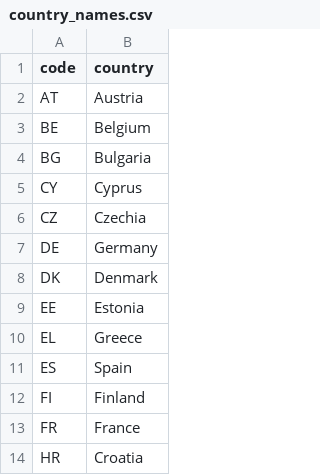
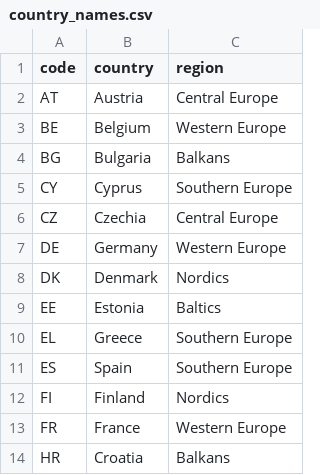
Before and after one commit to ashwinramaswamy92/MDS_Visualization_EU_Parlemeter, a CSV file: data/country_names.csv, drawn as a sheet; only a part is shown; the diff names each change by its address in the sheet, - before the commit and + after, or states it on an @@ line.

Commit message:
added clustering feature and regions

```diff
--- a/data/country_names.csv
+++ b/data/country_names.csv
+column C (region), rows 2-14: Central Europe | Western Europe | Balkans | Southern Europe | Central Europe | Western Europe | Nordics | Baltics | Southern Europe | Southern Europe | Nordics | Western Europe | Balkans
```
Also changed, not shown: 6 other files.
